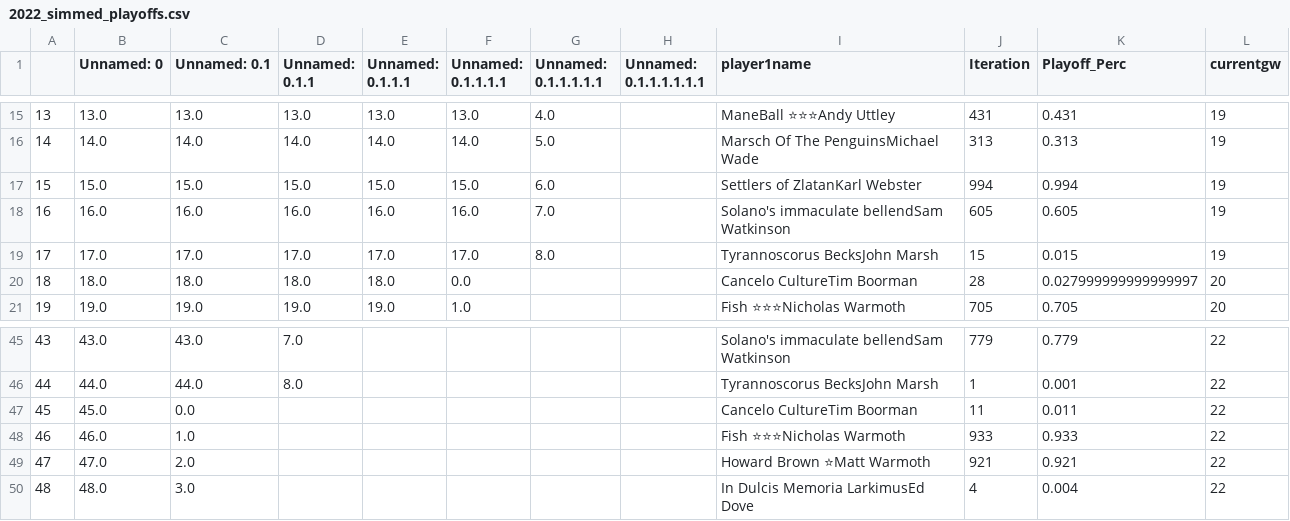
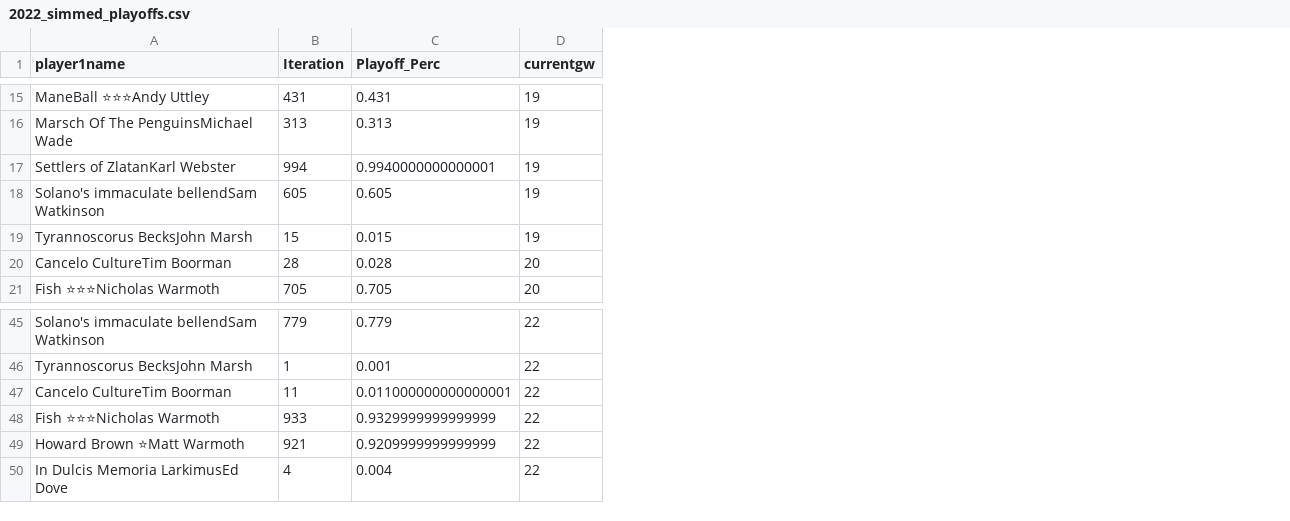
Before and after one commit to andyuttley/JB_Simulator, a CSV file: 2022_simmed_playoffs.csv, drawn as a sheet; only a part is shown, gaps mark what is left out; removed rows and columns are numbered as before the commit, all else as after; the diff covers the shown part only; the diff names each change by its address in the sheet, - before the commit and + after, or states it on an @@ line.

Commit message:
Overwriting 2022_simmed_playoffs.csv

```diff
--- a/2022_simmed_playoffs.csv
+++ b/2022_simmed_playoffs.csv
-column A, rows 15-21: 13 | 14 | 15 | 16 | 17 | 18 | 19; rows 45-50: 43 | 44 | 45 | 46 | 47 | 48
-column B (Unnamed: 0), rows 15-21: 13.0 | 14.0 | 15.0 | 16.0 | 17.0 | 18.0 | 19.0; rows 45-50: 43.0 | 44.0 | 45.0 | 46.0 | 47.0 | 48.0
-column C (Unnamed: 0.1), rows 15-21: 13.0 | 14.0 | 15.0 | 16.0 | 17.0 | 18.0 | 19.0; rows 45-50: 43.0 | 44.0 | 0.0 | 1.0 | 2.0 | 3.0
-column D (Unnamed: 0.1.1), rows 15-21: 13.0 | 14.0 | 15.0 | 16.0 | 17.0 | 18.0 | 19.0; rows 45-46: 7.0 | 8.0
-column E (Unnamed: 0.1.1.1), rows 15-21: 13.0 | 14.0 | 15.0 | 16.0 | 17.0 | 18.0 | 19.0
-column F (Unnamed: 0.1.1.1.1), rows 15-21: 13.0 | 14.0 | 15.0 | 16.0 | 17.0 | 0.0 | 1.0
-column G (Unnamed: 0.1.1.1.1.1), rows 15-19: 4.0 | 5.0 | 6.0 | 7.0 | 8.0
-column H (Unnamed: 0.1.1.1.1.1.1), empty
-C17 (Playoff_Perc): 0.994
+C17 (Playoff_Perc): 0.9940000000000001
-C20 (Playoff_Perc): 0.027999999999999997
+C20 (Playoff_Perc): 0.028
-C47 (Playoff_Perc): 0.011
+C47 (Playoff_Perc): 0.011000000000000001
-C48 (Playoff_Perc): 0.933
+C48 (Playoff_Perc): 0.9329999999999999
-C49 (Playoff_Perc): 0.921
+C49 (Playoff_Perc): 0.9209999999999999
```
Also changed, not shown: 7 added rows and 6 edited cells elsewhere in this file.
